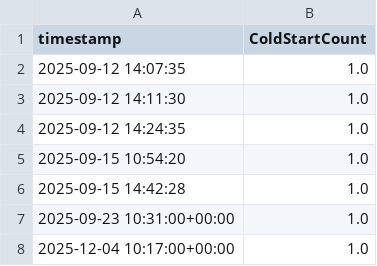
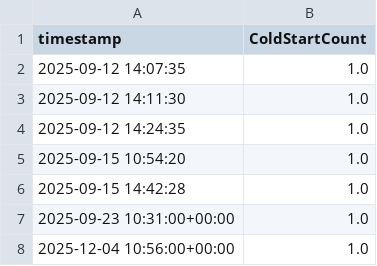
Before and after one commit to adithyanaren/unified-qa-framework, a CSV file: cw_coldstart_history.csv, drawn as a sheet.

```diff
--- a/cw_coldstart_history.csv
+++ b/cw_coldstart_history.csv
@@ -7,2 +7,2 @@ timestamp,ColdStartCount
 2025-09-23 10:31:00+00:00,1.0
-2025-12-04 10:17:00+00:00,1.0
+2025-12-04 10:56:00+00:00,1.0
```
Also changed, not shown: locust_crud/results_stats_history.csv, locust_history.csv, 16 other files.
